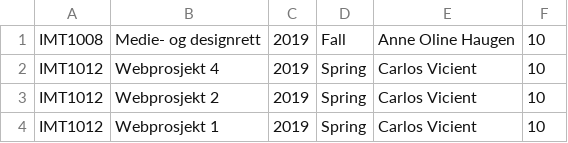
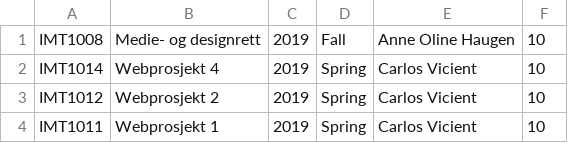
Before and after one commit to marirogne/Course-management-system, a CSV file: files/courses.csv, drawn as a sheet.

```diff
--- a/files/courses.csv
+++ b/files/courses.csv
@@ -1,4 +1,4 @@
 " IMT1008"," Medie- og designrett"," 2019"," Fall"," Anne Oline Haugen"," 10"
-" IMT1012"," Webprosjekt 4"," 2019"," Spring"," Carlos Vicient"," 10"
+" IMT1014"," Webprosjekt 4"," 2019"," Spring"," Carlos Vicient"," 10"
 " IMT1012"," Webprosjekt 2"," 2019"," Spring"," Carlos Vicient"," 10"
-" IMT1012"," Webprosjekt 1"," 2019"," Spring"," Carlos Vicient"," 10"
+" IMT1011"," Webprosjekt 1"," 2019"," Spring"," Carlos Vicient"," 10"
```
Also changed, not shown: files/test.csv, 5 other files.
